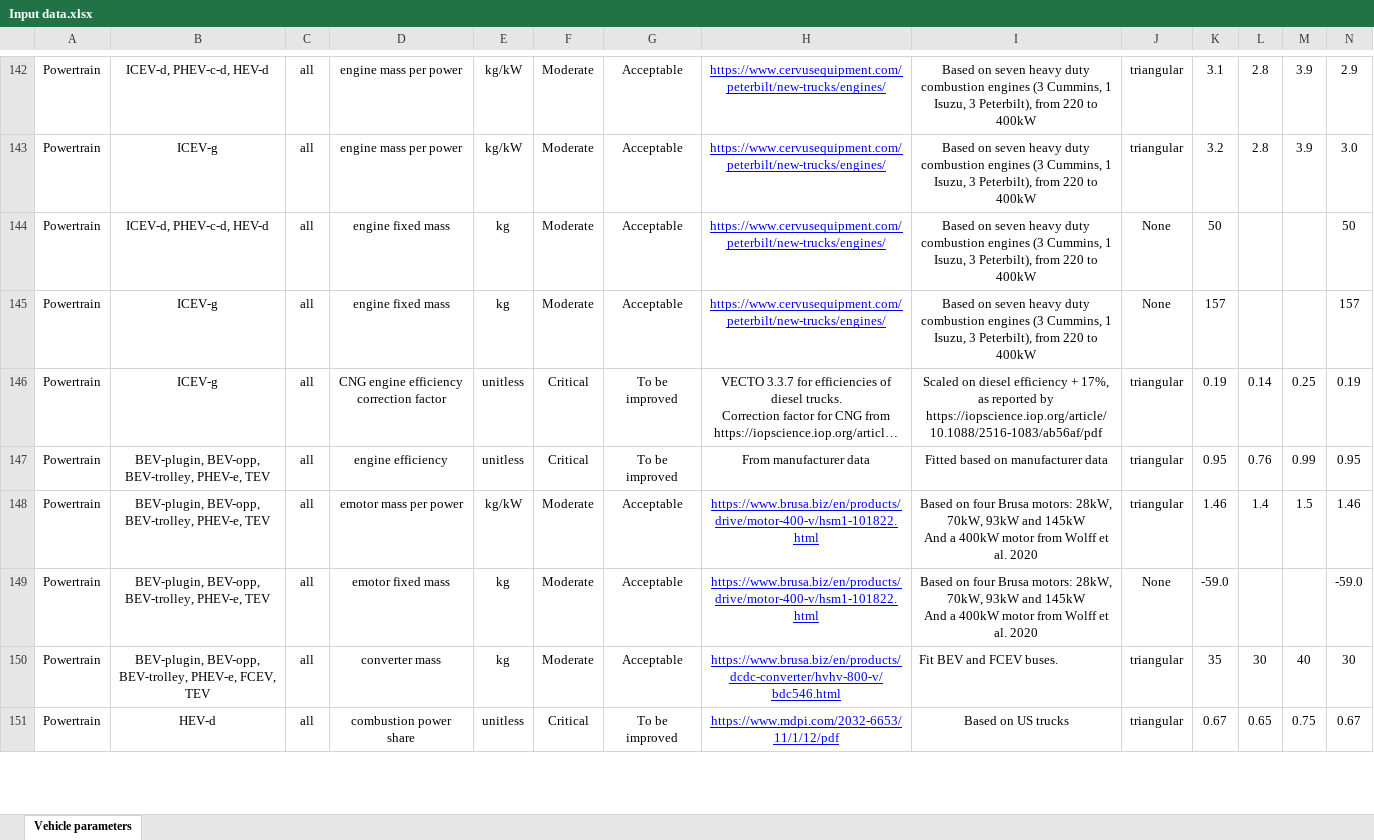
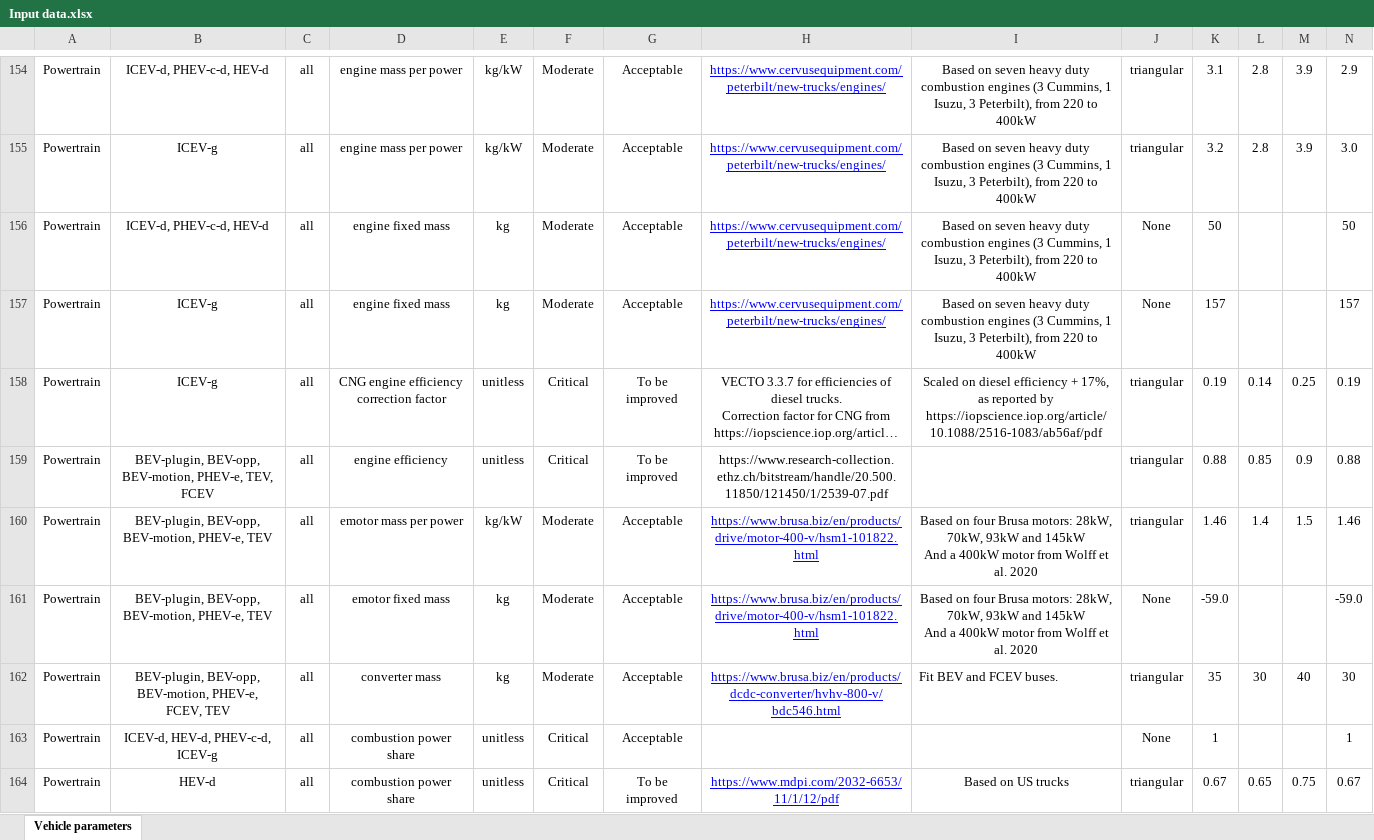
Before and after one commit to romainsacchi/carculator_bus, an Excel workbook: dev/Input data.xlsx, sheet Vehicle parameters, drawn as a sheet; only a part is shown, gaps mark what is left out; long unchanged cells end in …; values as stored, in another font and other column widths than the file's, no borders; removed rows and columns are numbered as before the commit, all else as after; rows hold the shown columns only; the diff covers the shown part only; the diff names each change by its address in the sheet, - before the commit and + after, or states it on an @@ line.

```diff
--- a/dev/Input data.xlsx (sheet Vehicle parameters)
+++ b/dev/Input data.xlsx (sheet Vehicle parameters)
-row 147: Powertrain | BEV-plugin, BEV-opp, BEV-trolley, PHEV-e, TEV | all | engine efficiency | unitless | Critical | To be improved | From manufacturer data | Fitted based on manufacturer data | triangular | 0.95 | 0.76 | 0.99 | 0.95
+row 159: Powertrain | BEV-plugin, BEV-opp, BEV-motion, PHEV-e, TEV, FCEV | all | engine efficiency | unitless | Critical | To be improved | https://www.research-collection.ethz.ch/bitstream/handle/20.500.11850/121450/1/2539-07.pdf |  | triangular | 0.88 | 0.85 | 0.9 | 0.88
-B160:B161: BEV-plugin, BEV-opp, BEV-trolley, PHEV-e, TEV
+B160:B161: BEV-plugin, BEV-opp, BEV-motion, PHEV-e, TEV
-B162: BEV-plugin, BEV-opp, BEV-trolley, PHEV-e, FCEV,…
+B162: BEV-plugin, BEV-opp, BEV-motion, PHEV-e, FCEV,…
+row 163: Powertrain | ICEV-d, HEV-d, PHEV-c-d, ICEV-g | all | combustion power share | unitless | Critical | Acceptable |  |  | None | 1 |  |  | 1
```
Also changed, not shown: 38 added rows and 177 edited cells elsewhere in this sheet, formulas that keep their value, 11 other files.
